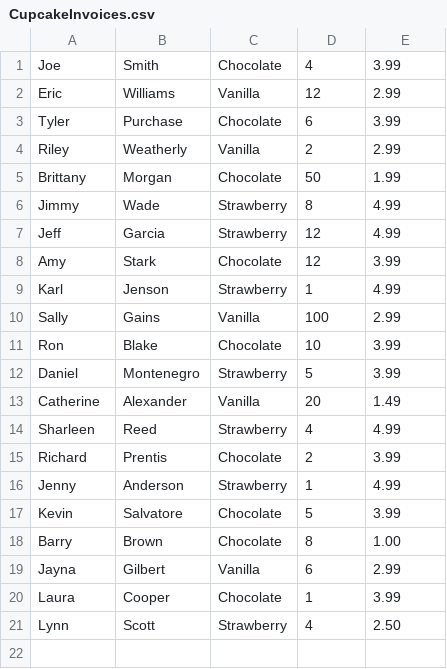
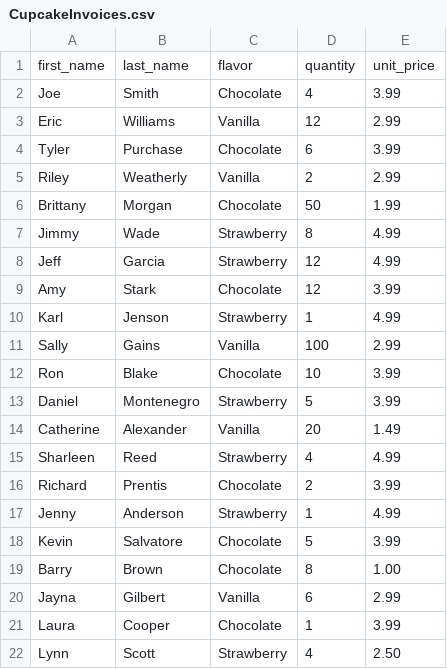
Before and after one commit to LightFromAStone/data-python, a CSV file: CupcakeInvoices.csv, drawn as a sheet.

```diff
--- a/CupcakeInvoices.csv
+++ b/CupcakeInvoices.csv
@@ -1 +1,2 @@
+"first_name","last_name","flavor","quantity","unit_price"
 Joe,Smith,Chocolate,4,3.99
```
Also changed, not shown: 1 other file.
